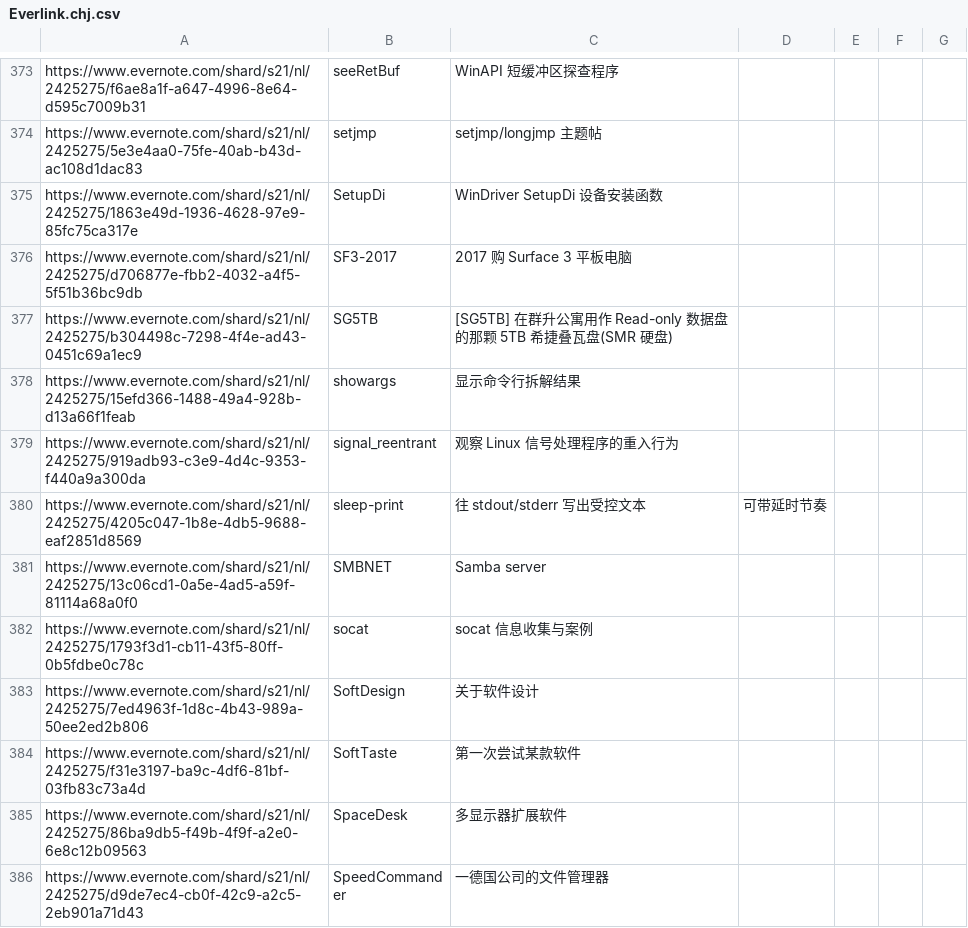
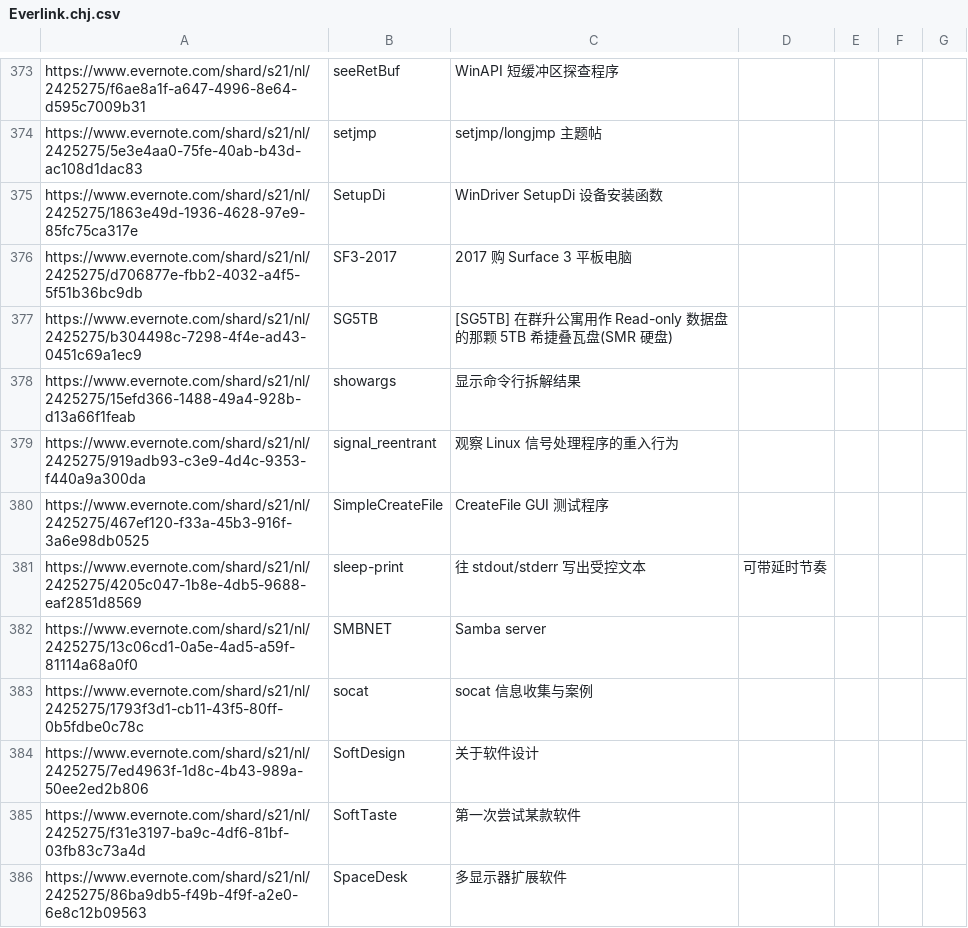
Before and after one commit to chjfth/trivials, a CSV file: ahk/Everlink.chj.csv, drawn as a sheet; only a part is shown, gaps mark what is left out; the shorter side is filled out with more unchanged rows; the diff names each change by its address in the sheet, - before the commit and + after, or states it on an @@ line.

```diff
--- a/ahk/Everlink.chj.csv
+++ b/ahk/Everlink.chj.csv
+row 380: https://www.evernote.com/shard/s21/nl/2425275/467ef120-f33a-45b3-916f-3a6e98db0525 | SimpleCreateFile | CreateFile GUI 测试程序
```
Also changed, not shown: 10 other files.
